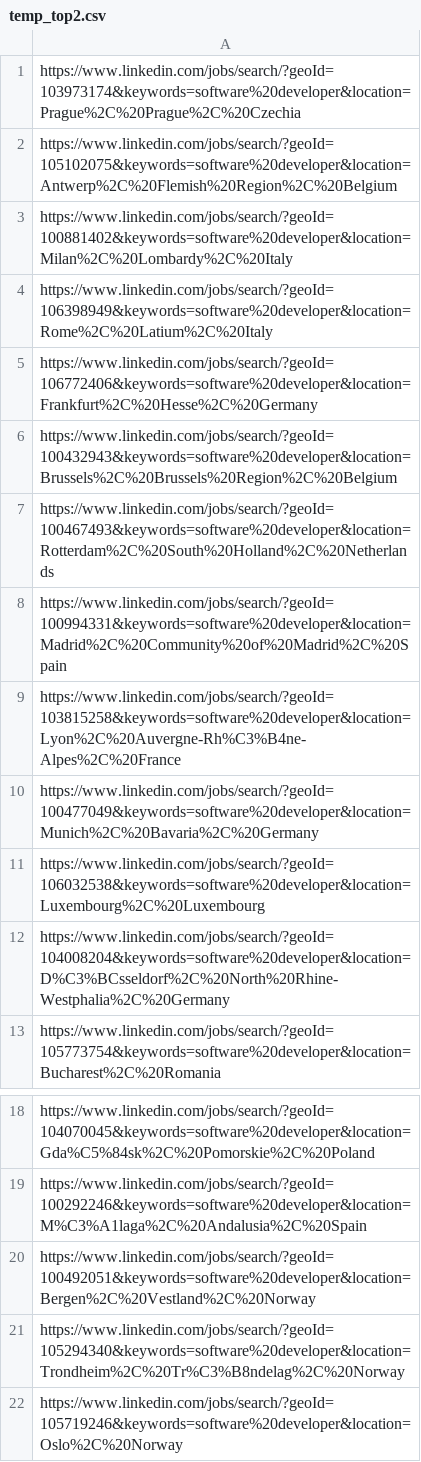
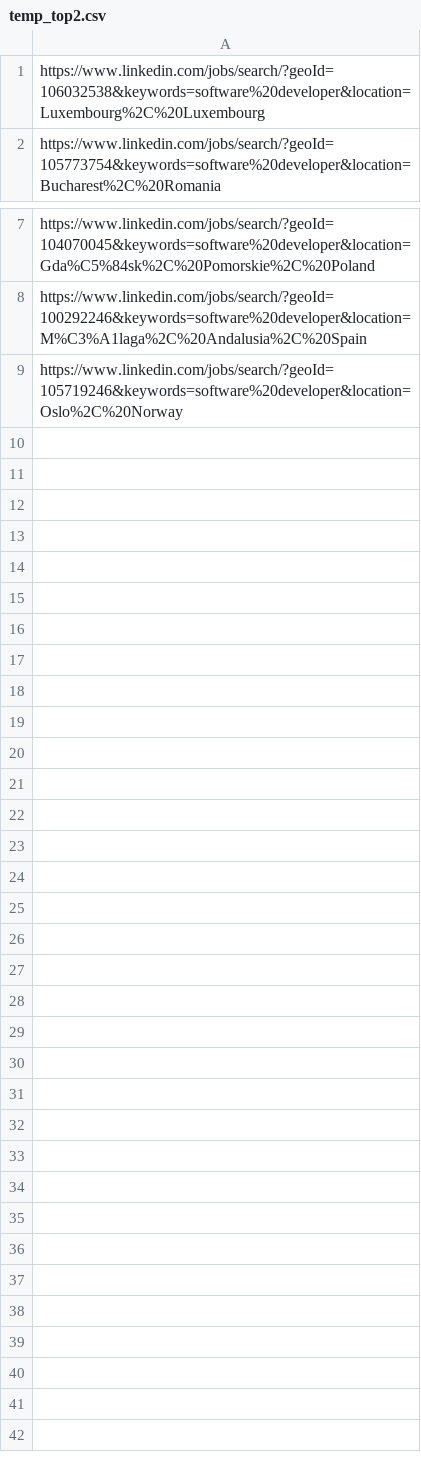
Before and after one commit to SigmaMonstR/jeffchen.org, a CSV file: temp_top2.csv, drawn as a sheet; only a part is shown, gaps mark what is left out; the diff names each change by its address in the sheet, - before the commit and + after, or states it on an @@ line.

Commit message:
Ipdated

```diff
--- a/temp_top2.csv
+++ b/temp_top2.csv
-row 1: https://www.linkedin.com/jobs/search/?geoId=103973174&keywords=software%20developer&location=Prague%2C%20Prague%2C%20Czechia
-row 2: https://www.linkedin.com/jobs/search/?geoId=105102075&keywords=software%20developer&location=Antwerp%2C%20Flemish%20Region%2C%20Belgium
-row 3: https://www.linkedin.com/jobs/search/?geoId=100881402&keywords=software%20developer&location=Milan%2C%20Lombardy%2C%20Italy
-row 4: https://www.linkedin.com/jobs/search/?geoId=106398949&keywords=software%20developer&location=Rome%2C%20Latium%2C%20Italy
-row 5: https://www.linkedin.com/jobs/search/?geoId=106772406&keywords=software%20developer&location=Frankfurt%2C%20Hesse%2C%20Germany
-row 6: https://www.linkedin.com/jobs/search/?geoId=100432943&keywords=software%20developer&location=Brussels%2C%20Brussels%20Region%2C%20Belgium
-row 7: https://www.linkedin.com/jobs/search/?geoId=100467493&keywords=software%20developer&location=Rotterdam%2C%20South%20Holland%2C%20Netherlands
-row 8: https://www.linkedin.com/jobs/search/?geoId=100994331&keywords=software%20developer&location=Madrid%2C%20Community%20of%20Madrid%2C%20Spain
-row 9: https://www.linkedin.com/jobs/search/?geoId=103815258&keywords=software%20developer&location=Lyon%2C%20Auvergne-Rh%C3%B4ne-Alpes%2C%20France
-row 10: https://www.linkedin.com/jobs/search/?geoId=100477049&keywords=software%20developer&location=Munich%2C%20Bavaria%2C%20Germany
-row 12: https://www.linkedin.com/jobs/search/?geoId=104008204&keywords=software%20developer&location=D%C3%BCsseldorf%2C%20North%20Rhine-Westphalia%2C%20Germany
-row 20: https://www.linkedin.com/jobs/search/?geoId=100492051&keywords=software%20developer&location=Bergen%2C%20Vestland%2C%20Norway
-row 21: https://www.linkedin.com/jobs/search/?geoId=105294340&keywords=software%20developer&location=Trondheim%2C%20Tr%C3%B8ndelag%2C%20Norway
```
